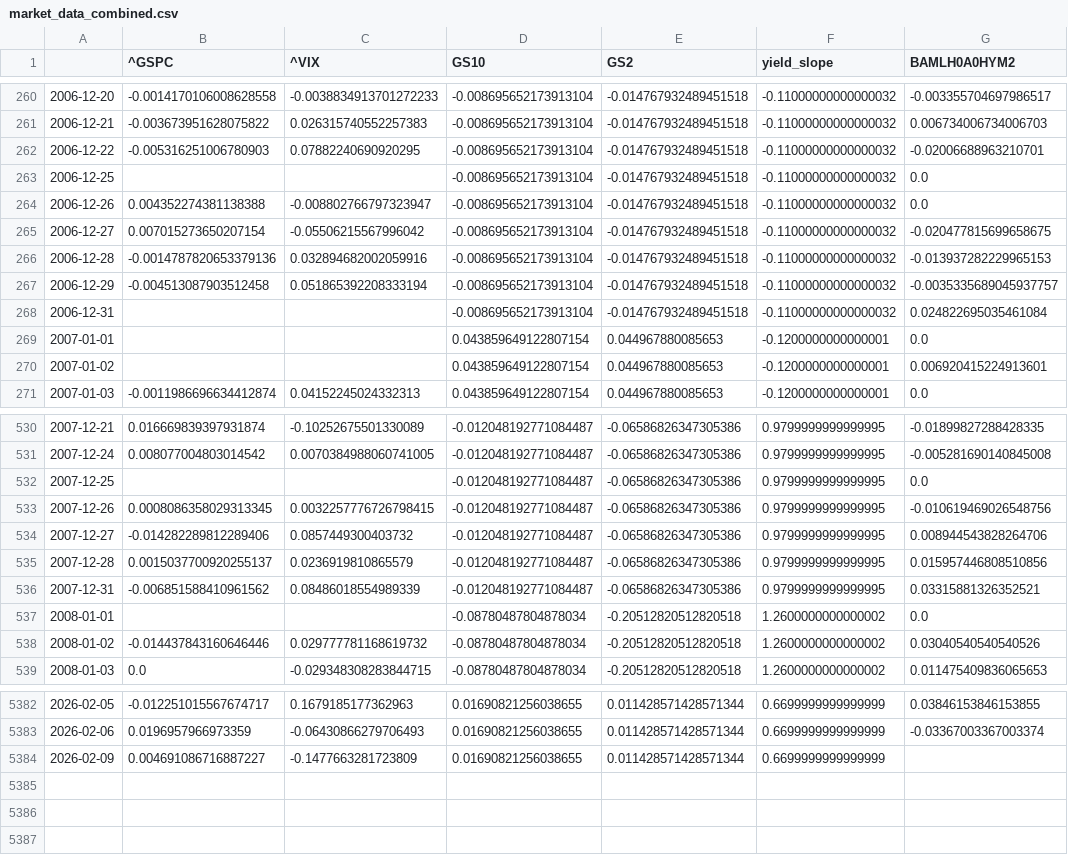
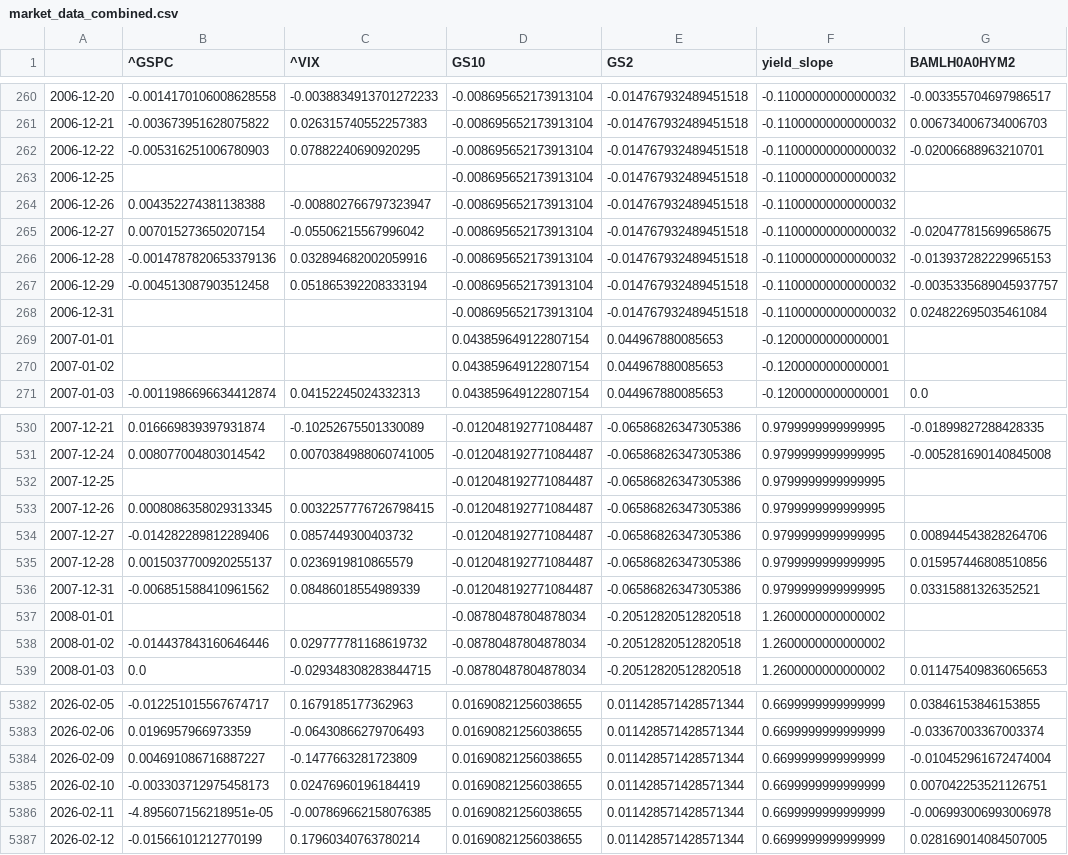
Before and after one commit to piettro/Master-MIAX-Tarea-Bloque2-Riesgos, a CSV file: data/gold/market_data_combined.csv, drawn as a sheet; only a part is shown, gaps mark what is left out; the diff covers the shown part only.

```diff
--- a/data/gold/market_data_combined.csv
+++ b/data/gold/market_data_combined.csv
@@ -262,4 +262,4 @@
 2006-12-22,-0.005316251006780903,0.07882240690920295,-0.008695652173913104,-0.014767932489451518,-0.11000000000000032,-0.02006688963210701
-2006-12-25,,,-0.008695652173913104,-0.014767932489451518,-0.11000000000000032,0.0
-2006-12-26,0.004352274381138388,-0.008802766797323947,-0.008695652173913104,-0.014767932489451518,-0.11000000000000032,0.0
+2006-12-25,,,-0.008695652173913104,-0.014767932489451518,-0.11000000000000032,
+2006-12-26,0.004352274381138388,-0.008802766797323947,-0.008695652173913104,-0.014767932489451518,-0.11000000000000032,
 2006-12-27,0.007015273650207154,-0.05506215567996042,-0.008695652173913104,-0.014767932489451518,-0.11000000000000032,-0.020477815699658675
@@ -268,4 +268,4 @@
 2006-12-31,,,-0.008695652173913104,-0.014767932489451518,-0.11000000000000032,0.024822695035461084
-2007-01-01,,,0.043859649122807154,0.044967880085653,-0.1200000000000001,0.0
-2007-01-02,,,0.043859649122807154,0.044967880085653,-0.1200000000000001,0.006920415224913601
+2007-01-01,,,0.043859649122807154,0.044967880085653,-0.1200000000000001,
+2007-01-02,,,0.043859649122807154,0.044967880085653,-0.1200000000000001,
 2007-01-03,-0.0011986696634412874,0.04152245024332313,0.043859649122807154,0.044967880085653,-0.1200000000000001,0.0
@@ -531,4 +531,4 @@
 2007-12-24,0.008077004803014542,0.0070384988060741005,-0.012048192771084487,-0.06586826347305386,0.9799999999999995,-0.005281690140845008
-2007-12-25,,,-0.012048192771084487,-0.06586826347305386,0.9799999999999995,0.0
-2007-12-26,0.0008086358029313345,0.0032257776726798415,-0.012048192771084487,-0.06586826347305386,0.9799999999999995,-0.010619469026548756
+2007-12-25,,,-0.012048192771084487,-0.06586826347305386,0.9799999999999995,
+2007-12-26,0.0008086358029313345,0.0032257776726798415,-0.012048192771084487,-0.06586826347305386,0.9799999999999995,
 2007-12-27,-0.014282289812289406,0.0857449300403732,-0.012048192771084487,-0.06586826347305386,0.9799999999999995,0.008944543828264706
@@ -536,4 +536,4 @@
 2007-12-31,-0.006851588410961562,0.08486018554989339,-0.012048192771084487,-0.06586826347305386,0.9799999999999995,0.03315881326352521
-2008-01-01,,,-0.08780487804878034,-0.20512820512820518,1.2600000000000002,0.0
-2008-01-02,-0.014437843160646446,0.029777781168619732,-0.08780487804878034,-0.20512820512820518,1.2600000000000002,0.03040540540540526
+2008-01-01,,,-0.08780487804878034,-0.20512820512820518,1.2600000000000002,
+2008-01-02,-0.014437843160646446,0.029777781168619732,-0.08780487804878034,-0.20512820512820518,1.2600000000000002,
 2008-01-03,0.0,-0.029348308283844715,-0.08780487804878034,-0.20512820512820518,1.2600000000000002,0.011475409836065653
@@ -5383,2 +5383,5 @@
 2026-02-06,0.0196957966973359,-0.06430866279706493,0.01690821256038655,0.011428571428571344,0.6699999999999999,-0.03367003367003374
-2026-02-09,0.004691086716887227,-0.1477663281723809,0.01690821256038655,0.011428571428571344,0.6699999999999999,
+2026-02-09,0.004691086716887227,-0.1477663281723809,0.01690821256038655,0.011428571428571344,0.6699999999999999,-0.010452961672474004
+2026-02-10,-0.003303712975458173,0.02476960196184419,0.01690821256038655,0.011428571428571344,0.6699999999999999,0.007042253521126751
+2026-02-11,-4.895607156218951e-05,-0.007869662158076385,0.01690821256038655,0.011428571428571344,0.6699999999999999,-0.006993006993006978
+2026-02-12,-0.01566101212770199,0.17960340763780214,0.01690821256038655,0.011428571428571344,0.6699999999999999,0.028169014084507005
```
Also changed, not shown: 118 edited cells elsewhere in this file, data/bronze/equities_adj_close_^GSPC.csv, data/bronze/equities_adj_close_^VIX.csv, 32 other files.
